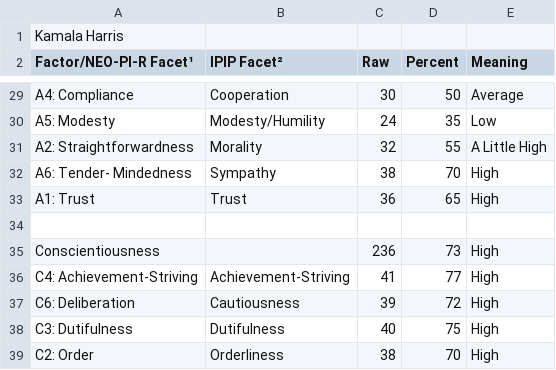
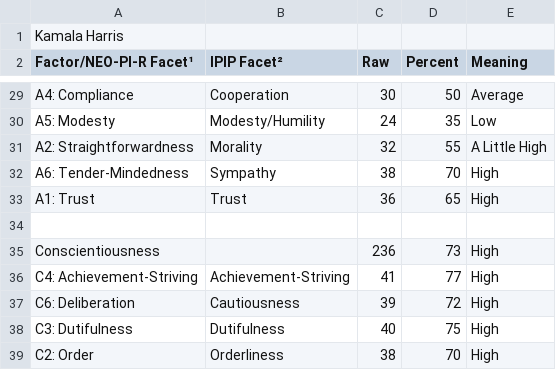
Before and after one commit to tomwhartung/five_factor_model, a CSV file: results/politicians/kamala_harris-ipip-300_items-NEO-score_values.csv, drawn as a sheet; only a part is shown, gaps mark what is left out.

Commit message:
Removed a super-annoying extra space from kamala_harris-ipip-300_items-NEO-score_values.csv , for a perhaps foolish level of consistency.

```diff
--- a/results/politicians/kamala_harris-ipip-300_items-NEO-score_values.csv
+++ b/results/politicians/kamala_harris-ipip-300_items-NEO-score_values.csv
@@ -31,3 +31,3 @@ A5: Modesty ,Modesty/Humility,24,35,Low
 A2: Straightforwardness ,Morality,32,55,A Little High
-A6: Tender- Mindedness ,Sympathy,38,70,High
+A6: Tender-Mindedness ,Sympathy,38,70,High
 A1: Trust ,Trust,36,65,High
```
